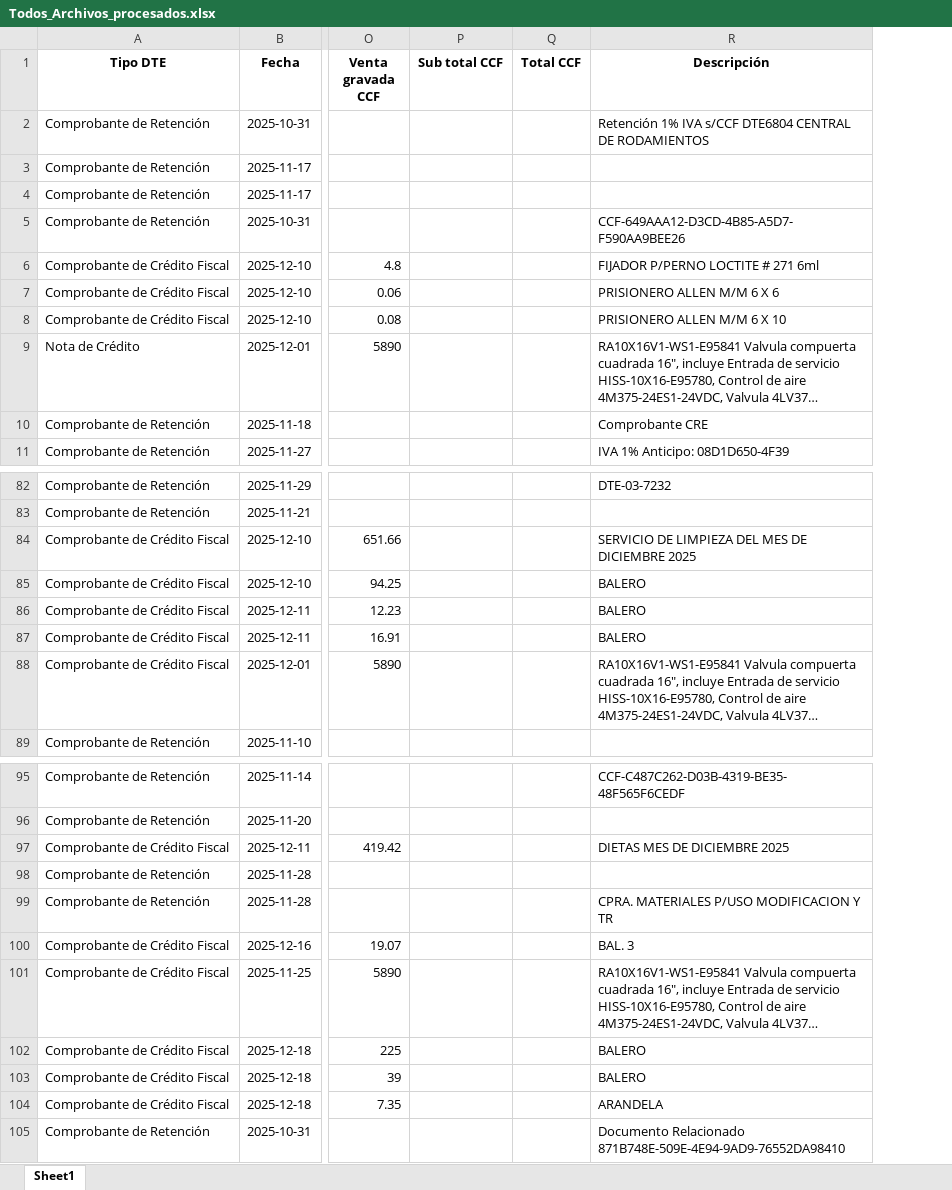
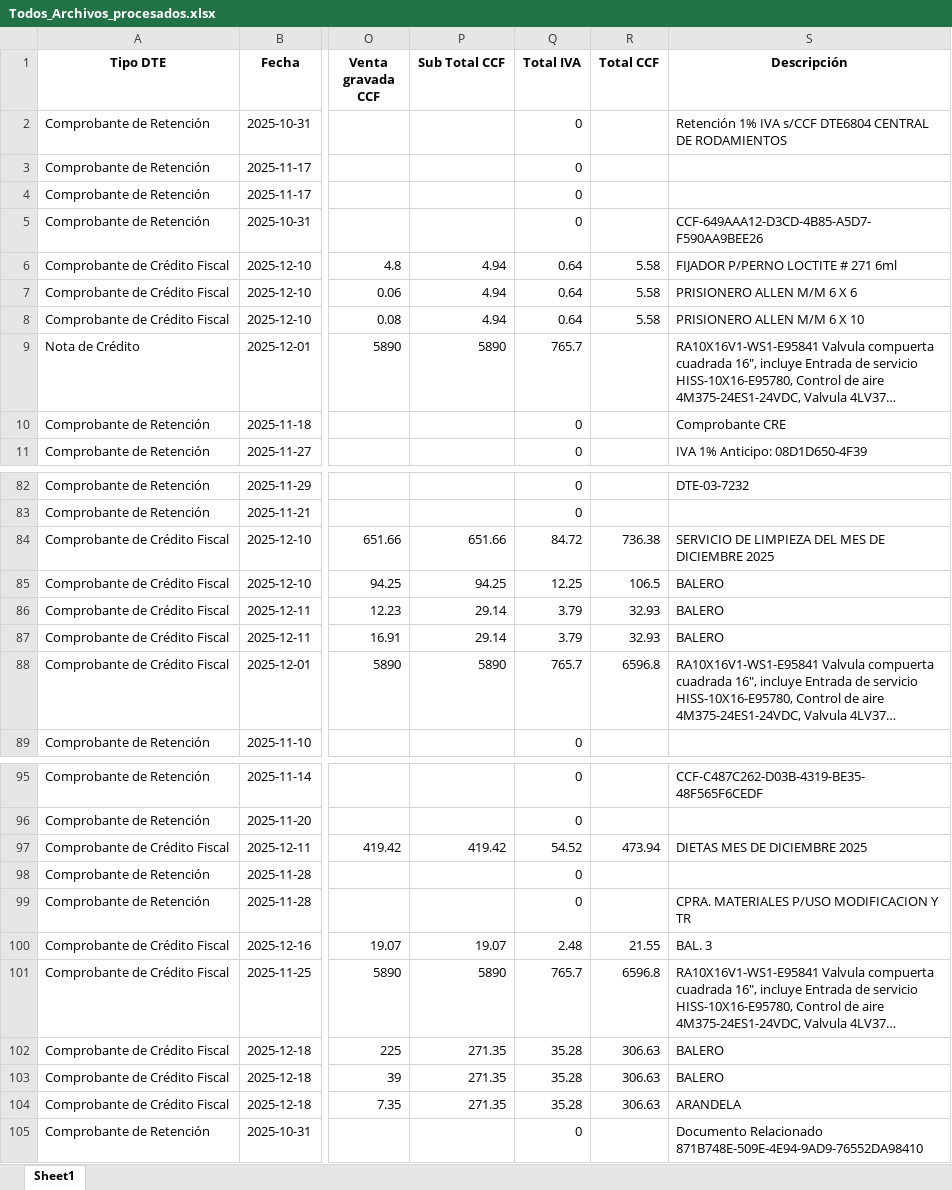
Before and after one commit to CAMPOSGD/Json_Me_Retenciones, an Excel workbook: Todos_Archivos_procesados.xlsx, sheet Sheet1, drawn as a sheet; only a part is shown, gaps mark what is left out; long unchanged cells end in …; values as stored, in another font and other column widths than the file's, no borders; removed rows and columns are numbered as before the commit, all else as after; the diff covers the shown part only; the diff names each change by its address in the sheet, - before the commit and + after, or states it on an @@ line.

```diff
--- a/Todos_Archivos_procesados.xlsx (sheet Sheet1)
+++ b/Todos_Archivos_procesados.xlsx (sheet Sheet1)
-column P (Sub total CCF), empty
+column P (Sub Total CCF), rows 6-9: 4.94 | 4.94 | 4.94 | 5890; rows 84-88: 651.66 | 94.25 | 29.14 | 29.14 | 5890; rows 97-104: 419.42 |  |  | 19.07 | 5890 | 271.35 | 271.35 | 271.35
+column Q (Total IVA), rows 2-11: 0 | 0 | 0 | 0 | 0.64 | 0.64 | 0.64 | 765.7 | 0 | 0; rows 82-89: 0 | 0 | 84.72 | 12.25 | 3.79 | 3.79 | 765.7 | 0; rows 95-105: 0 | 0 | 54.52 | 0 | 0 | 2.48 | 765.7 | 35.28 | 35.28 | 35.28 | 0
-R6:R8 (Total CCF): (empty)
+R6:R8 (Total CCF): 5.58
-R84 (Total CCF): (empty)
+R84 (Total CCF): 736.38
-R85 (Total CCF): (empty)
+R85 (Total CCF): 106.5
-R86:R87 (Total CCF): (empty)
+R86:R87 (Total CCF): 32.93
-R88 (Total CCF): (empty)
+R88 (Total CCF): 6596.8
-R97 (Total CCF): (empty)
+R97 (Total CCF): 473.94
-R100 (Total CCF): (empty)
+R100 (Total CCF): 21.55
-R101 (Total CCF): (empty)
+R101 (Total CCF): 6596.8
-R102:R104 (Total CCF): (empty)
+R102:R104 (Total CCF): 306.63
```
Also changed, not shown: 44 edited cells elsewhere in this sheet, 4 other files.
